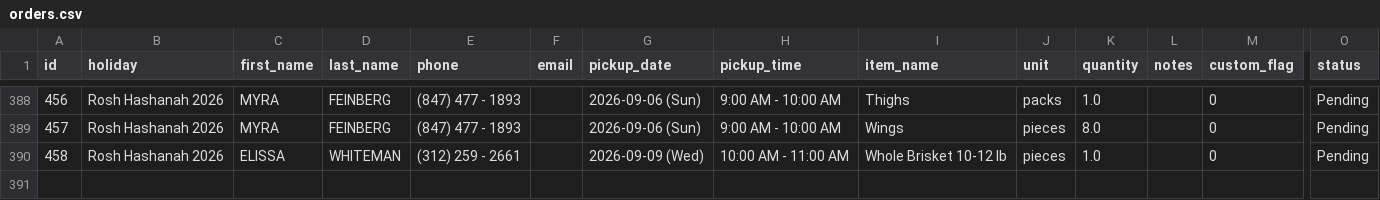
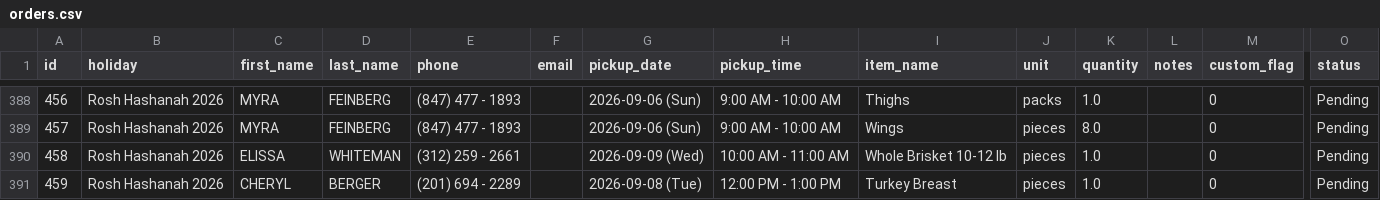
Before and after one commit to shaevitzmarket/holiday-orders, a CSV file: orders.csv, drawn as a sheet; only a part is shown, gaps mark what is left out; rows hold the shown columns only; the diff names each change by its address in the sheet, - before the commit and + after, or states it on an @@ line.

Commit message:
Add order for CHERYL BERGER

```diff
--- a/orders.csv
+++ b/orders.csv
+row 391: 459 | Rosh Hashanah 2026 | CHERYL | BERGER | (201) 694 - 2289 |  | 2026-09-08 (Tue) | 12:00 PM - 1:00 PM | Turkey Breast | pieces | 1.0 |  | 0 | Pending
```
